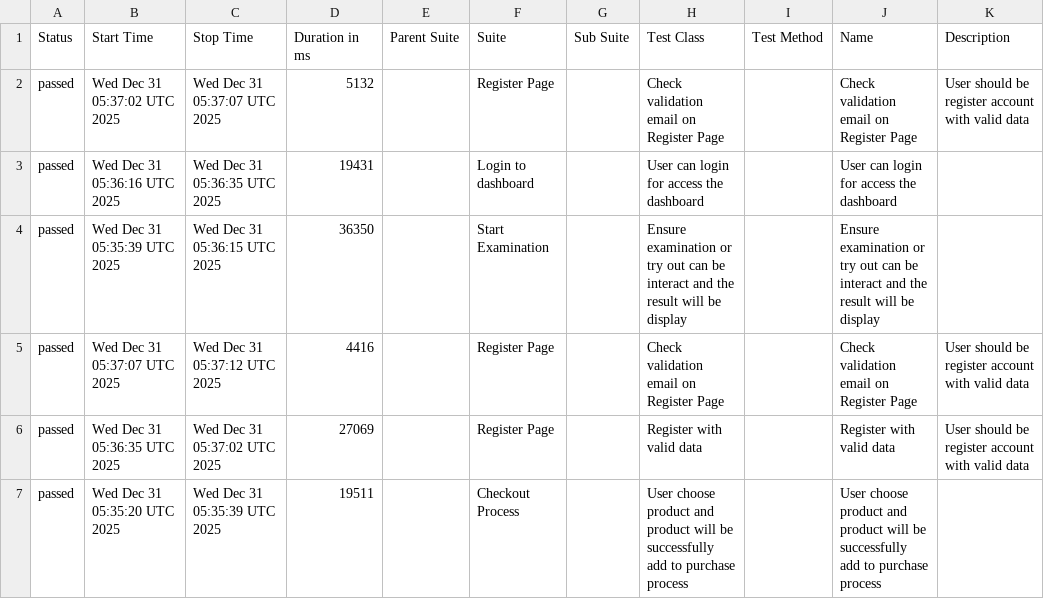
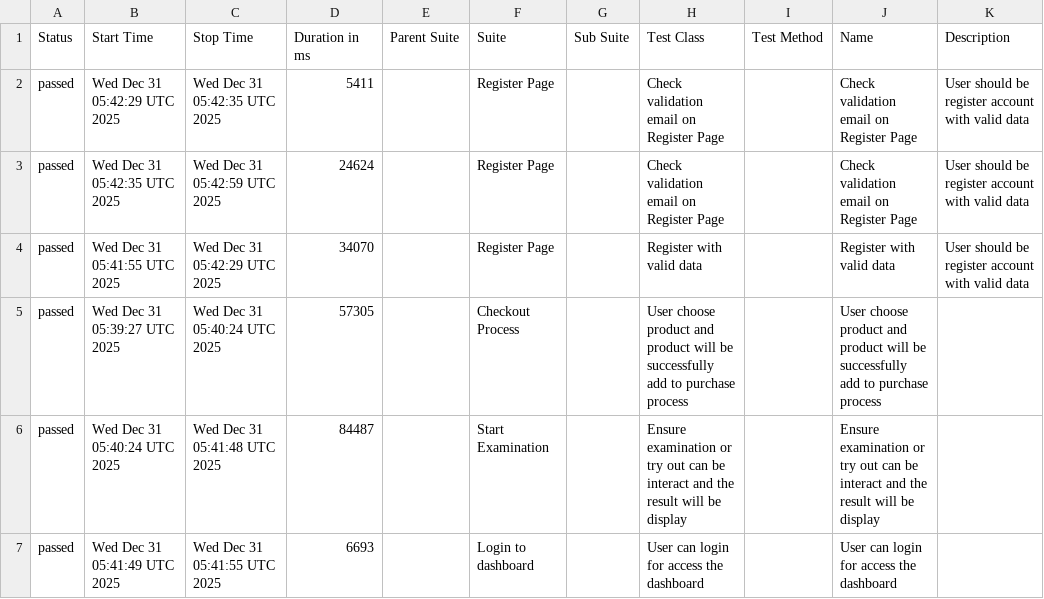
Before and after one commit to ekipy/lenteraCPNS-Automation, a CSV file: data/suites.csv, drawn as a sheet.

```diff
--- a/data/suites.csv
+++ b/data/suites.csv
@@ -1,7 +1,7 @@
 "Status","Start Time","Stop Time","Duration in ms","Parent Suite","Suite","Sub Suite","Test Class","Test Method","Name","Description"
-"passed","Wed Dec 31 05:37:02 UTC 2025","Wed Dec 31 05:37:07 UTC 2025","5132","","Register Page","","Check validation email on Register Page","","Check validation email on Register Page","    User should be register account with valid data"
-"passed","Wed Dec 31 05:36:16 UTC 2025","Wed Dec 31 05:36:35 UTC 2025","19431","","Login to dashboard","","User can login for access the dashboard","","User can login for access the dashboard",""
-"passed","Wed Dec 31 05:35:39 UTC 2025","Wed Dec 31 05:36:15 UTC 2025","36350","","Start Examination","","Ensure examination or try out can be interact and the result will be display","","Ensure examination or try out can be interact and the result will be display",""
-"passed","Wed Dec 31 05:37:07 UTC 2025","Wed Dec 31 05:37:12 UTC 2025","4416","","Register Page","","Check validation email on Register Page","","Check validation email on Register Page","    User should be register account with valid data"
-"passed","Wed Dec 31 05:36:35 UTC 2025","Wed Dec 31 05:37:02 UTC 2025","27069","","Register Page","","Register with valid data","","Register with valid data","    User should be register account with valid data"
-"passed","Wed Dec 31 05:35:20 UTC 2025","Wed Dec 31 05:35:39 UTC 2025","19511","","Checkout Process","","User choose product and product will be successfully add to purchase process","","User choose product and product will be successfully add to purchase process",""
+"passed","Wed Dec 31 05:42:29 UTC 2025","Wed Dec 31 05:42:35 UTC 2025","5411","","Register Page","","Check validation email on Register Page","","Check validation email on Register Page","    User should be register account with valid data"
+"passed","Wed Dec 31 05:42:35 UTC 2025","Wed Dec 31 05:42:59 UTC 2025","24624","","Register Page","","Check validation email on Register Page","","Check validation email on Register Page","    User should be register account with valid data"
+"passed","Wed Dec 31 05:41:55 UTC 2025","Wed Dec 31 05:42:29 UTC 2025","34070","","Register Page","","Register with valid data","","Register with valid data","    User should be register account with valid data"
+"passed","Wed Dec 31 05:39:27 UTC 2025","Wed Dec 31 05:40:24 UTC 2025","57305","","Checkout Process","","User choose product and product will be successfully add to purchase process","","User choose product and product will be successfully add to purchase process",""
+"passed","Wed Dec 31 05:40:24 UTC 2025","Wed Dec 31 05:41:48 UTC 2025","84487","","Start Examination","","Ensure examination or try out can be interact and the result will be display","","Ensure examination or try out can be interact and the result will be display",""
+"passed","Wed Dec 31 05:41:49 UTC 2025","Wed Dec 31 05:41:55 UTC 2025","6693","","Login to dashboard","","User can login for access the dashboard","","User can login for access the dashboard",""
```
Also changed, not shown: data/behaviors.csv, 26 other files.
